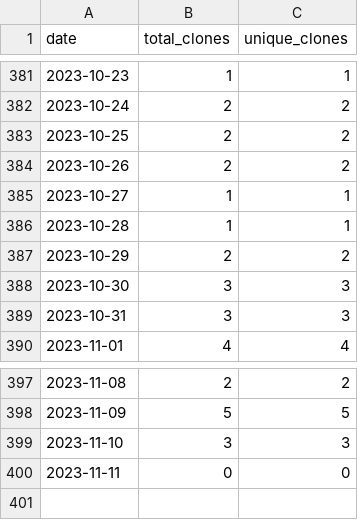
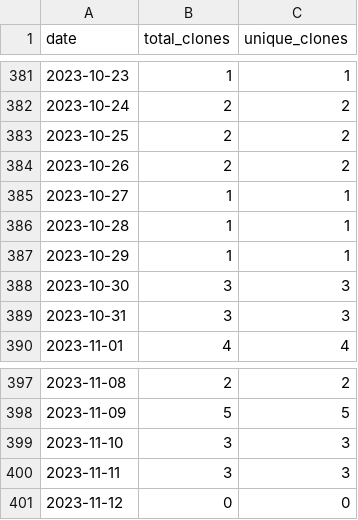
Before and after one commit to merrymitch/COMP4320, a CSV file: .traffic/clones.csv, drawn as a sheet; only a part is shown, gaps mark what is left out.

Commit message:
Updating repository traffic

```diff
--- a/.traffic/clones.csv
+++ b/.traffic/clones.csv
@@ -386,3 +386,3 @@ date,total_clones,unique_clones
 2023-10-28,1,1
-2023-10-29,2,2
+2023-10-29,1,1
 2023-10-30,3,3
@@ -399,2 +399,3 @@ date,total_clones,unique_clones
 2023-11-10,3,3
-2023-11-11,0,0
+2023-11-11,3,3
+2023-11-12,0,0
```
Also changed, not shown: .traffic/views.csv, 3 other files.
